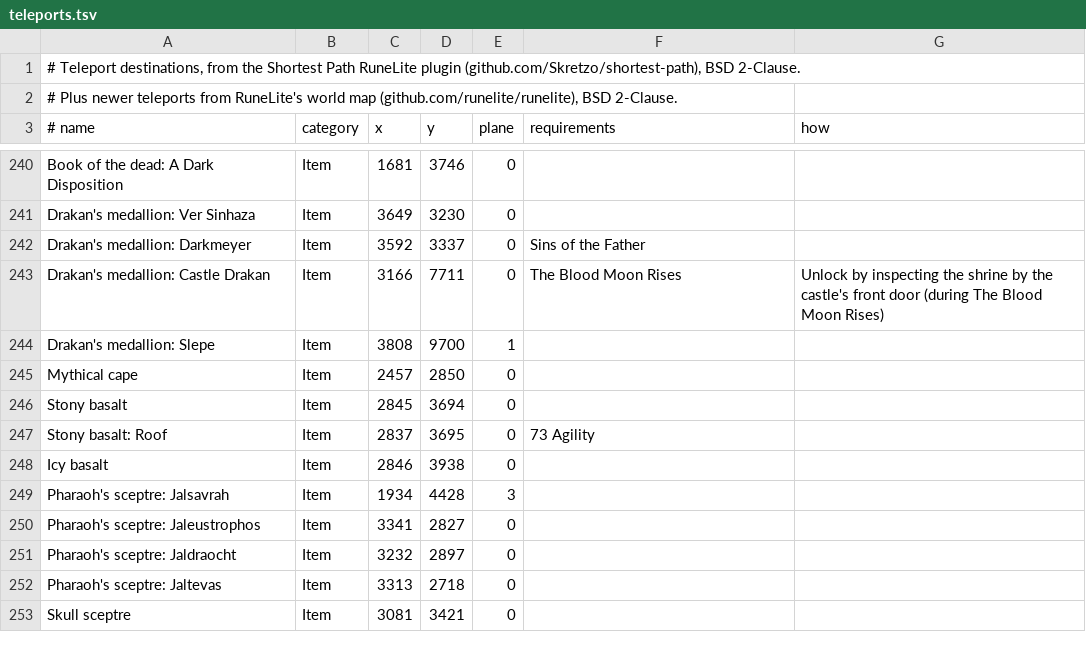
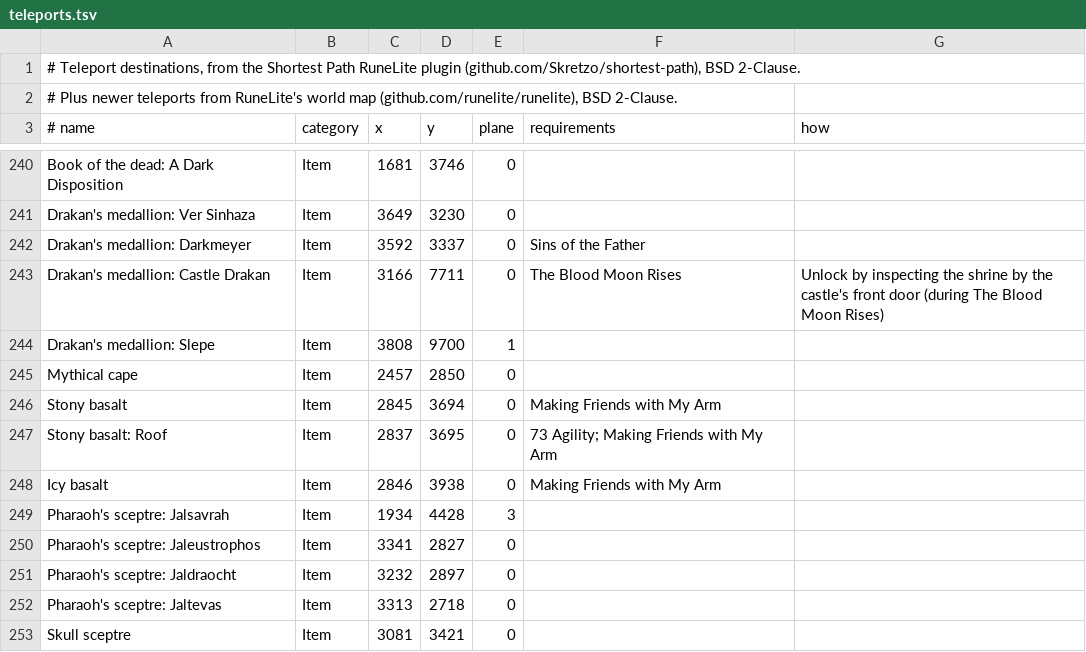
Before and after one commit to sinat50/OldSchoolBubbleTool, a TSV file: app/src/main/assets/teleports.tsv, drawn as a sheet; only a part is shown, gaps mark what is left out.

```diff
--- a/app/src/main/assets/teleports.tsv
+++ b/app/src/main/assets/teleports.tsv
@@ -245,5 +245,5 @@ Drakan's medallion: Slepe	Item	3808	9700	1
 Mythical cape	Item	2457	2850	0		
-Stony basalt	Item	2845	3694	0		
-Stony basalt: Roof	Item	2837	3695	0	73 Agility	
-Icy basalt	Item	2846	3938	0		
+Stony basalt	Item	2845	3694	0	Making Friends with My Arm	
+Stony basalt: Roof	Item	2837	3695	0	73 Agility; Making Friends with My Arm	
+Icy basalt	Item	2846	3938	0	Making Friends with My Arm	
 Pharaoh's sceptre: Jalsavrah	Item	1934	4428	3		
```
Also changed, not shown: app/src/main/assets/items/canvas.tsv, app/src/main/assets/items/items.tsv, 7 other files.
